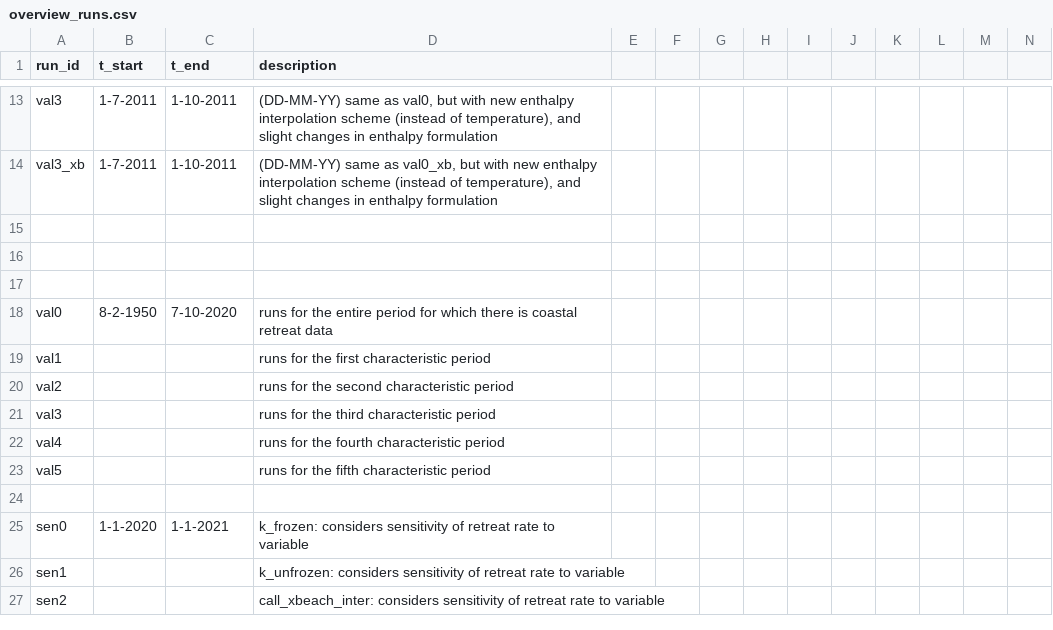
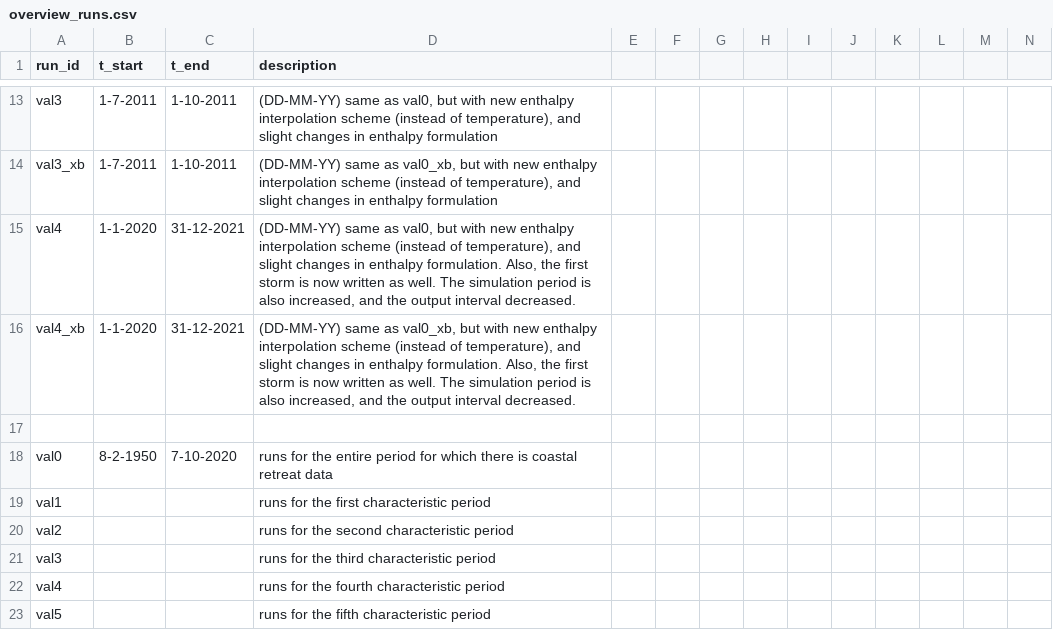
Before and after one commit to khdebruijn/thermo-morphological-model, a CSV file: runs/overview_runs.csv, drawn as a sheet; only a part is shown, gaps mark what is left out; the shorter side is filled out with more unchanged rows; the diff names each change by its address in the sheet, - before the commit and + after, or states it on an @@ line.

```diff
--- a/runs/overview_runs.csv
+++ b/runs/overview_runs.csv
-row 15: (empty)
+row 15: val4 | 1-1-2020 | 31-12-2021 | (DD-MM-YY) same as val0, but with new enthalpy interpolation scheme (instead of temperature), and slight changes in enthalpy formulation. Also, the first storm is now written as well. The simulation period is also increased, and the output interval decreased.
-row 16: (empty)
+row 16: val4_xb | 1-1-2020 | 31-12-2021 | (DD-MM-YY) same as val0_xb, but with new enthalpy interpolation scheme (instead of temperature), and slight changes in enthalpy formulation. Also, the first storm is now written as well. The simulation period is also increased, and the output interval decreased.
```
Also changed, not shown: 5 other files.
